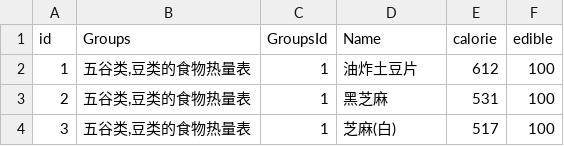
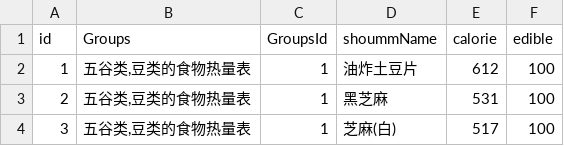
Before and after one commit to xxdxyzijk/calorieSpider, a CSV file: calorieData.csv, drawn as a sheet; only a part is shown; the diff names each change by its address in the sheet, - before the commit and + after, or states it on an @@ line.

```diff
--- a/calorieData.csv
+++ b/calorieData.csv
-D1: Name
+D1: shoummName
```
Also changed, not shown: 1 other file.
